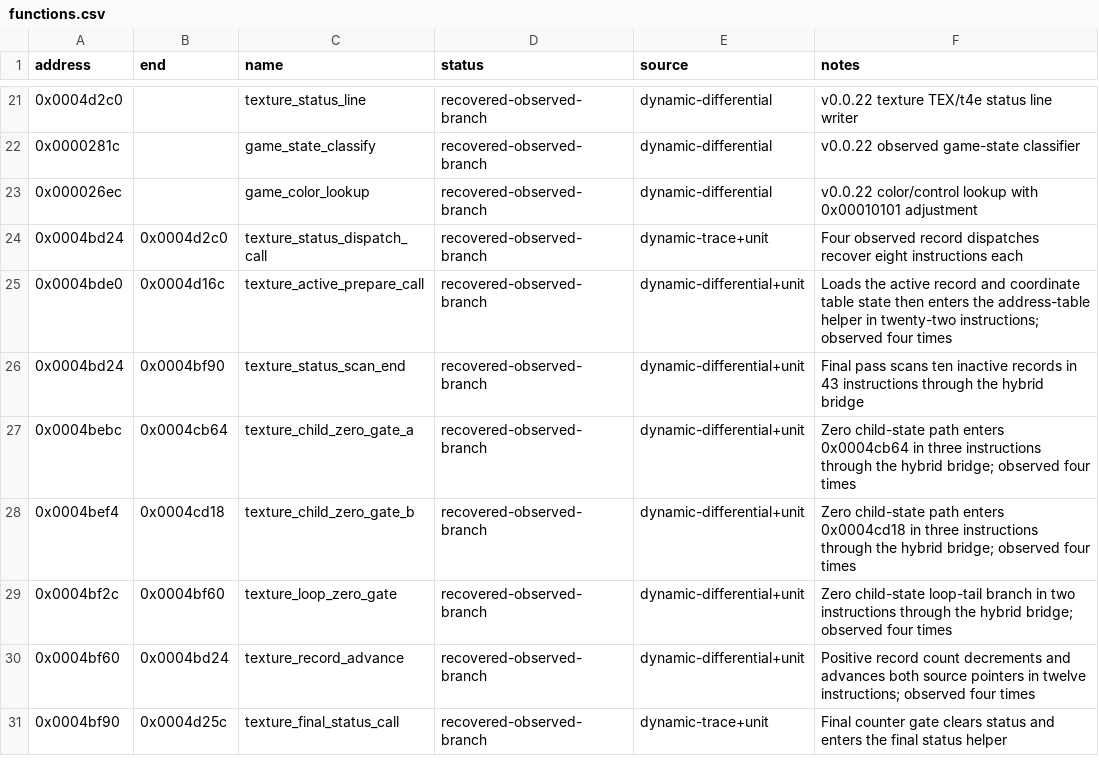
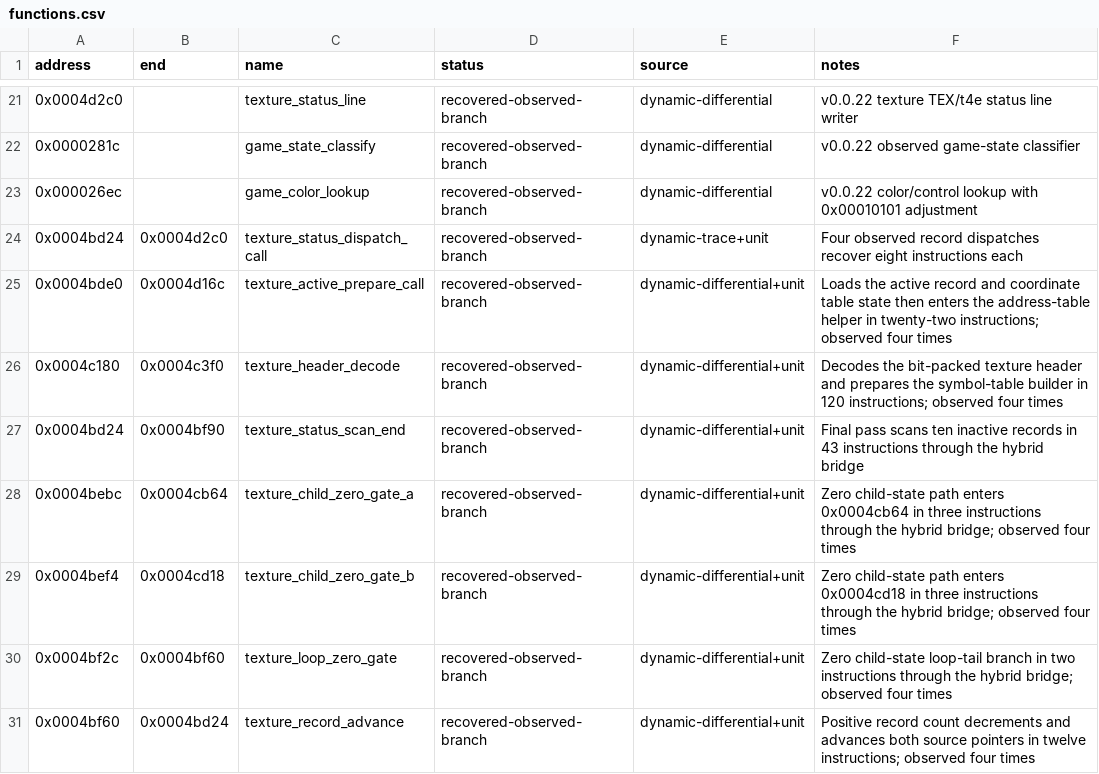
Before and after one commit to biggestsonicfan/vf2-decomp, a CSV file: decomp/i960/functions.csv, drawn as a sheet; only a part is shown, gaps mark what is left out; the shorter side is filled out with more unchanged rows; the diff names each change by its address in the sheet, - before the commit and + after, or states it on an @@ line.

```diff
--- a/decomp/i960/functions.csv
+++ b/decomp/i960/functions.csv
+row 26: 0x0004c180 | 0x0004c3f0 | texture_header_decode | recovered-observed-branch | dynamic-differential+unit | Decodes the bit-packed texture header and prepares the symbol-table builder in 120 instructions; observed four times
```
Also changed, not shown: 7 other files.
